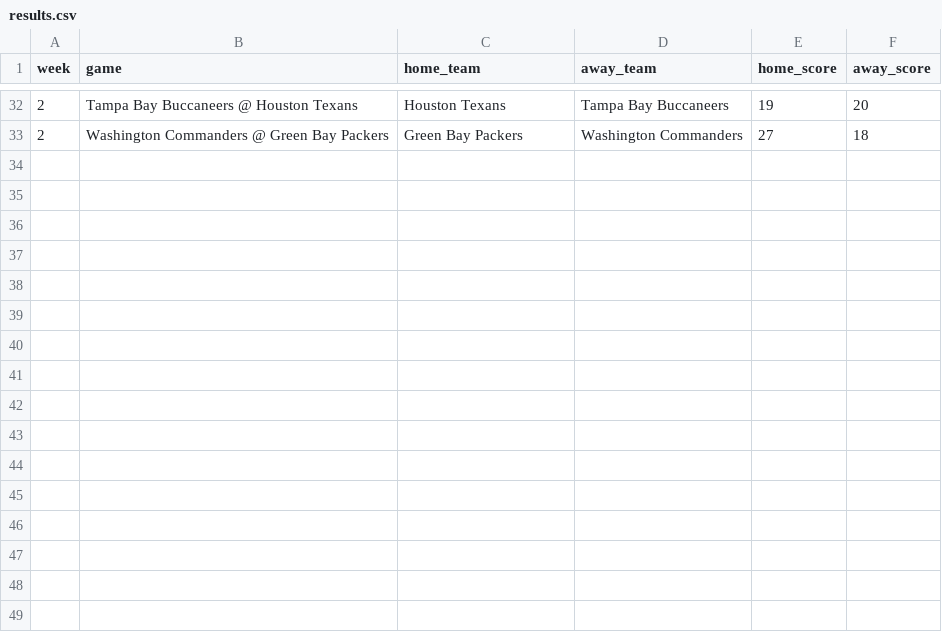
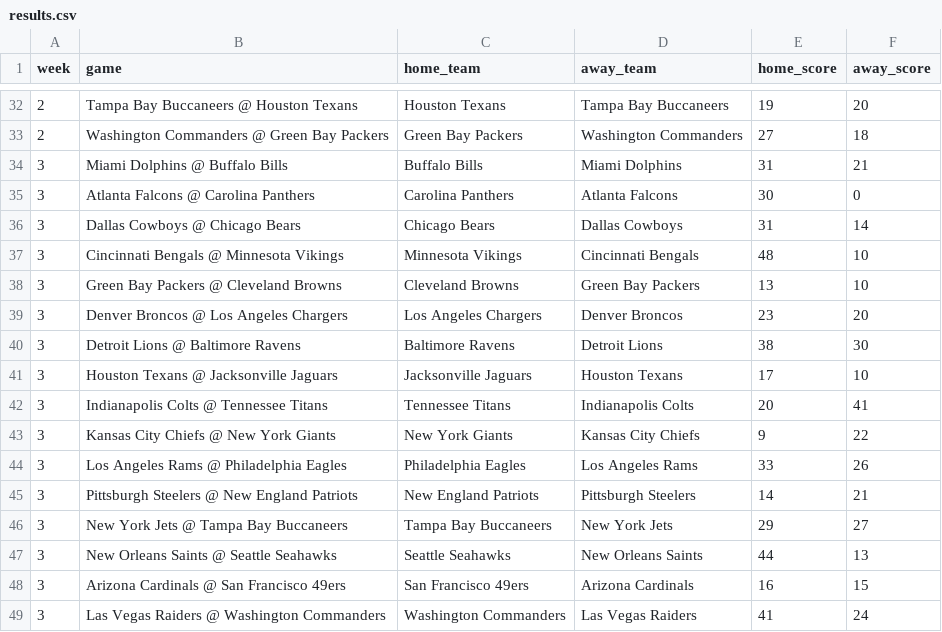
Before and after one commit to jackewings/NFL-Pickem-App, a CSV file: data/results.csv, drawn as a sheet; only a part is shown, gaps mark what is left out.

Commit message:
Week 3 scores

```diff
--- a/data/results.csv
+++ b/data/results.csv
@@ -33 +33,17 @@ week,game,home_team,away_team,home_score,away_score
 2,Washington Commanders @ Green Bay Packers,Green Bay Packers,Washington Commanders,27,18
+3,Miami Dolphins @ Buffalo Bills,Buffalo Bills,Miami Dolphins,31,21
+3,Atlanta Falcons @ Carolina Panthers,Carolina Panthers,Atlanta Falcons,30,0
+3,Dallas Cowboys @ Chicago Bears,Chicago Bears,Dallas Cowboys,31,14
+3,Cincinnati Bengals @ Minnesota Vikings,Minnesota Vikings,Cincinnati Bengals,48,10
+3,Green Bay Packers @ Cleveland Browns,Cleveland Browns,Green Bay Packers,13,10
+3,Denver Broncos @ Los Angeles Chargers,Los Angeles Chargers,Denver Broncos,23,20
+3,Detroit Lions @ Baltimore Ravens,Baltimore Ravens,Detroit Lions,38,30
+3,Houston Texans @ Jacksonville Jaguars,Jacksonville Jaguars,Houston Texans,17,10
+3,Indianapolis Colts @ Tennessee Titans,Tennessee Titans,Indianapolis Colts,20,41
+3,Kansas City Chiefs @ New York Giants,New York Giants,Kansas City Chiefs,9,22
+3,Los Angeles Rams @ Philadelphia Eagles,Philadelphia Eagles,Los Angeles Rams,33,26
+3,Pittsburgh Steelers @ New England Patriots,New England Patriots,Pittsburgh Steelers,14,21
+3,New York Jets @ Tampa Bay Buccaneers,Tampa Bay Buccaneers,New York Jets,29,27
+3,New Orleans Saints @ Seattle Seahawks,Seattle Seahawks,New Orleans Saints,44,13
+3,Arizona Cardinals @ San Francisco 49ers,San Francisco 49ers,Arizona Cardinals,16,15
+3,Las Vegas Raiders @ Washington Commanders,Washington Commanders,Las Vegas Raiders,41,24
```
